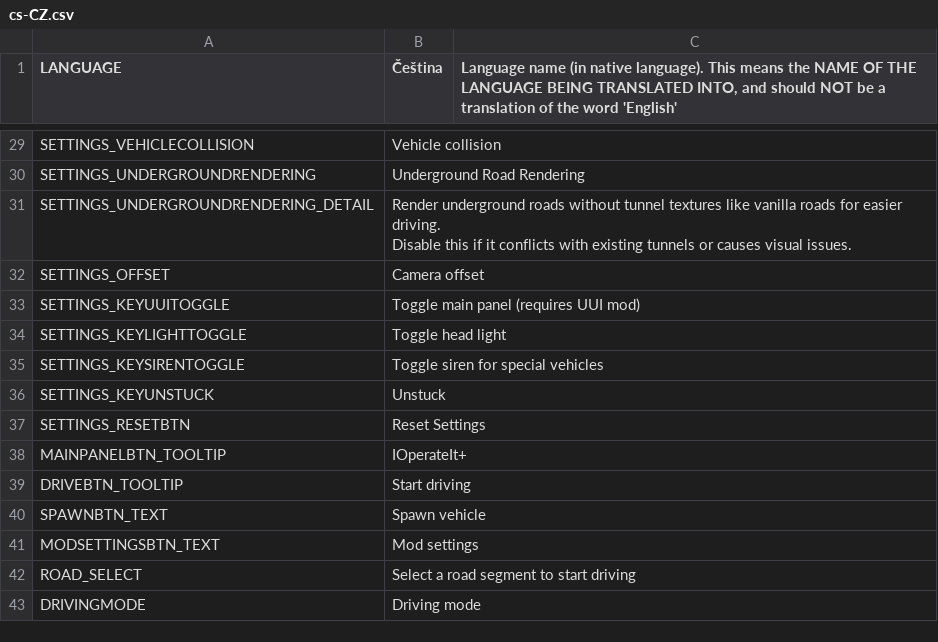
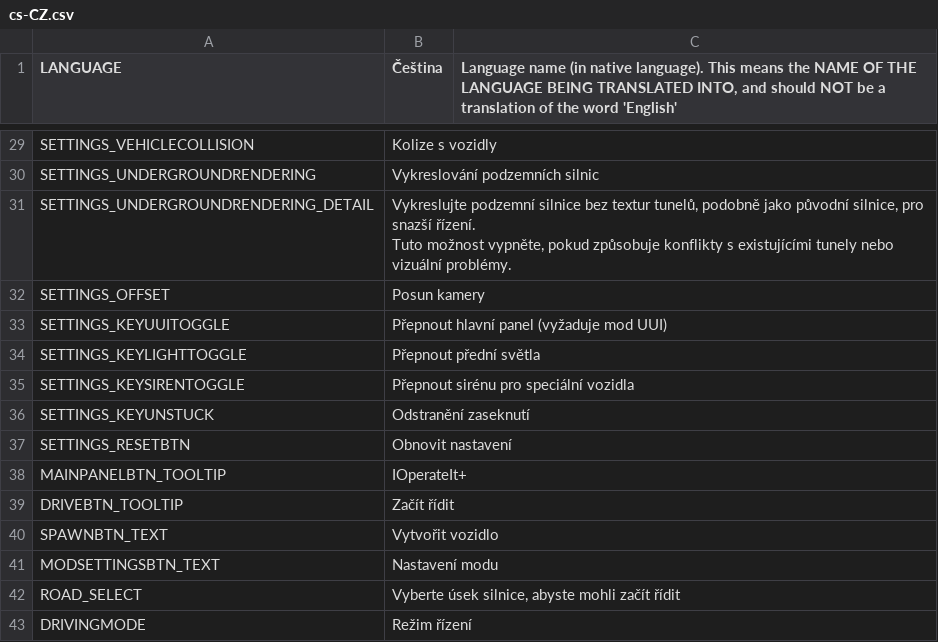
Before and after one commit to will258012/IOperateItRevisited, a CSV file: IOperateIt/Translations/cs-CZ.csv, drawn as a sheet; only a part is shown, gaps mark what is left out; ↵ is a line break in a cell; the diff covers the shown part only; the diff names each change by its address in the sheet, - before the commit and + after, or states it on an @@ line.

```diff
--- a/IOperateIt/Translations/cs-CZ.csv
+++ b/IOperateIt/Translations/cs-CZ.csv
-B29 (Čeština): Vehicle collision
+B29 (Čeština): Kolize s vozidly
-B30 (Čeština): Underground Road Rendering
+B30 (Čeština): Vykreslování podzemních silnic
-B31 (Čeština): Render underground roads without tunnel textures like vanilla roads for easier driving. ↵ Disable this if it conflicts with existing tunnels or causes visual issues.
+B31 (Čeština): Vykreslujte podzemní silnice bez textur tunelů, podobně jako původní silnice, pro snazší řízení. ↵ Tuto možnost vypněte, pokud způsobuje konflikty s existujícími tunely nebo vizuální problémy.
-B32 (Čeština): Camera offset
+B32 (Čeština): Posun kamery
-B33 (Čeština): Toggle main panel (requires UUI mod)
+B33 (Čeština): Přepnout hlavní panel (vyžaduje mod UUI)
-B34 (Čeština): Toggle head light
+B34 (Čeština): Přepnout přední světla
-B35 (Čeština): Toggle siren for special vehicles
+B35 (Čeština): Přepnout sirénu pro speciální vozidla
-B36 (Čeština): Unstuck
+B36 (Čeština): Odstranění zaseknutí
-B37 (Čeština): Reset Settings
+B37 (Čeština): Obnovit nastavení
-B39 (Čeština): Start driving
+B39 (Čeština): Začít řídit
-B40 (Čeština): Spawn vehicle
+B40 (Čeština): Vytvořit vozidlo
-B41 (Čeština): Mod settings
+B41 (Čeština): Nastavení modu
-B42 (Čeština): Select a road segment to start driving
+B42 (Čeština): Vyberte úsek silnice, abyste mohli začít řídit
-B43 (Čeština): Driving mode
+B43 (Čeština): Režim řízení
```
Also changed, not shown: 24 edited cells elsewhere in this file.
